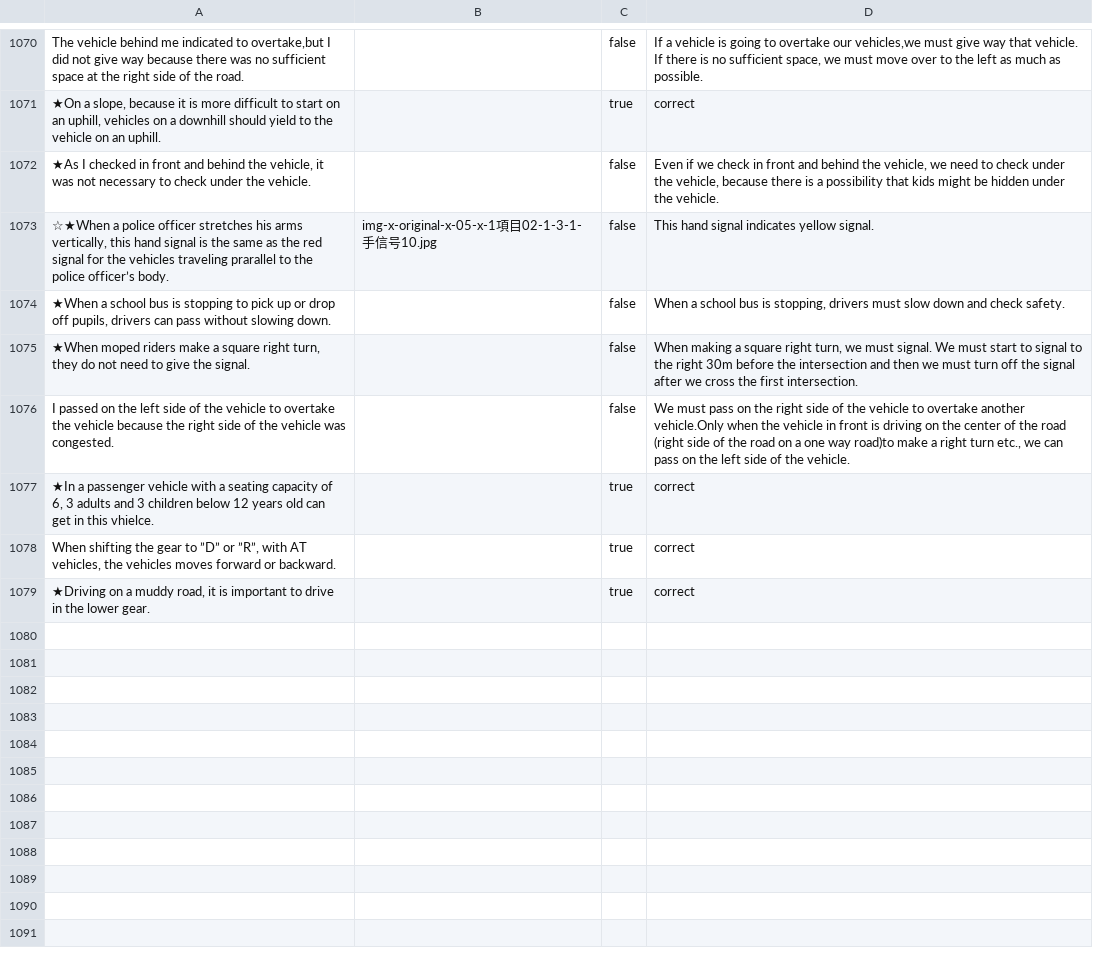
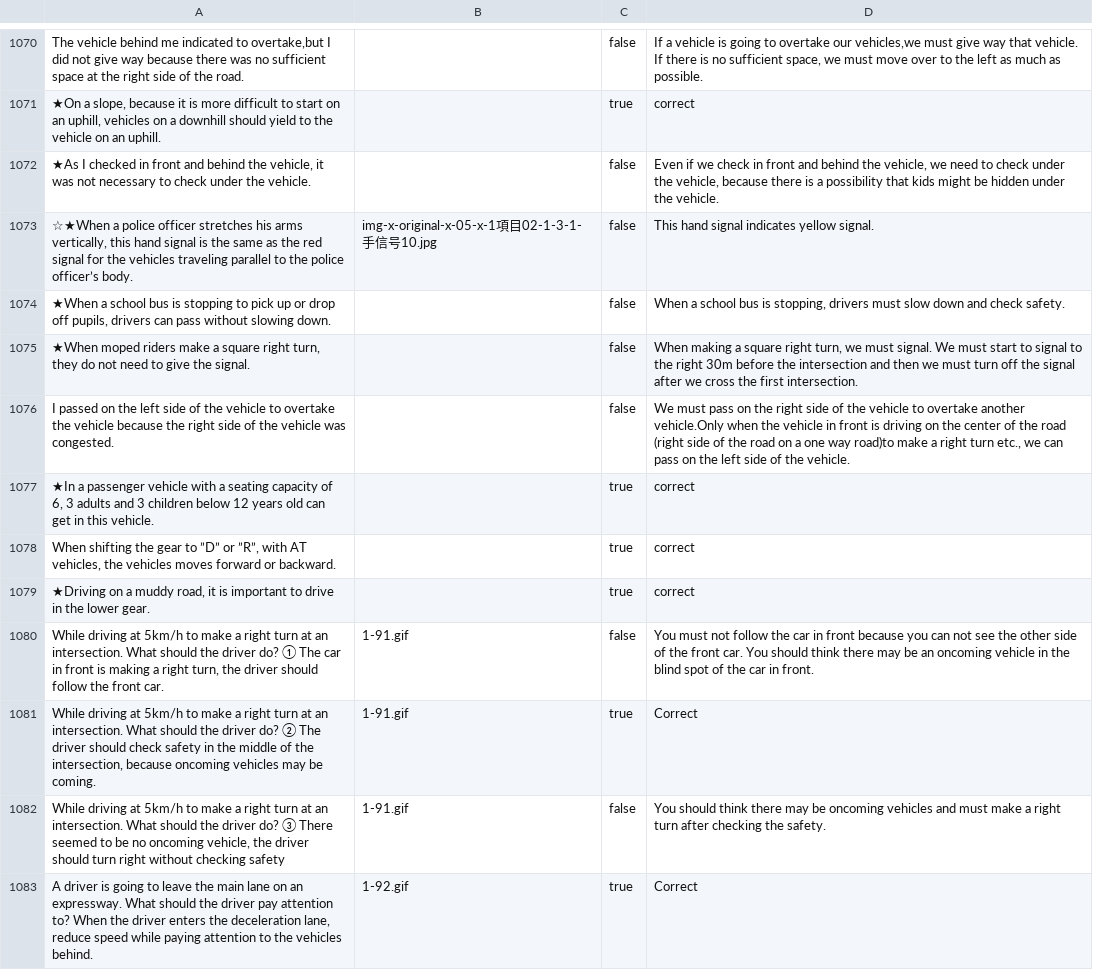
Before and after one commit to kevincobain2000/japan-drivers-license-practice-test-questions-english, a TSV file: questions.tsv, drawn as a sheet; only a part is shown, gaps mark what is left out; the diff covers the shown part only.

```diff
--- a/questions.tsv
+++ b/questions.tsv
@@ -1072,3 +1072,3 @@ The vehicle behind me indicated to overtake,but I did not give way because there
 ★As I checked in front and behind the vehicle, it was not necessary to check under the vehicle.		false	Even if we check in front and behind the vehicle, we need to check under the vehicle, because there is a possibility that kids might be hidden under the vehicle.
-☆★When a police officer stretches his arms vertically, this hand signal is the same as the red signal for the vehicles traveling prarallel to the police officer’s body.	img-x-original-x-05-x-1項目02-1-3-1-手信号10.jpg	false	This hand signal indicates yellow signal.
+☆★When a police officer stretches his arms vertically, this hand signal is the same as the red signal for the vehicles traveling parallel to the police officer’s body.	img-x-original-x-05-x-1項目02-1-3-1-手信号10.jpg	false	This hand signal indicates yellow signal.
 ★When a school bus is stopping to pick up or drop off pupils, drivers can pass without slowing down.		false	When a school bus is stopping, drivers must slow down and check safety.
@@ -1076,4 +1076,8 @@ The vehicle behind me indicated to overtake,but I did not give way because there
 I passed on the left side of the vehicle to overtake the vehicle because the right side of the vehicle was congested.		false	We must pass on the right side of the vehicle to overtake another vehicle.Only when the vehicle in front is driving on the center of the road (right side of the road on a one way road)to make a right turn etc., we can pass on the left side of the vehicle.
-★In a passenger vehicle with a seating capacity of 6, 3 adults and 3 children below 12 years old can get in this vhielce.		true	correct
+★In a passenger vehicle with a seating capacity of 6, 3 adults and 3 children below 12 years old can get in this vehicle.		true	correct
 When shifting the gear to ”D” or ”R”, with AT vehicles, the vehicles moves forward or backward.		true	correct
 ★Driving on a muddy road, it is important to drive in the lower gear.		true	correct
+While driving at 5km/h to make a right turn at an intersection. What should the driver do? ① The car in front is making a right turn, the driver should follow the front car.	1-91.gif	false	You must not follow the car in front because you can not see the other side of the front car. You should think there may be an oncoming vehicle in the blind spot of the car in front.
+While driving at 5km/h to make a right turn at an intersection. What should the driver do? ② The driver should check safety in the middle of the intersection, because oncoming vehicles may be coming.	1-91.gif	true	Correct
+While driving at 5km/h to make a right turn at an intersection. What should the driver do? ③ There seemed to be no oncoming vehicle, the driver should turn right without checking safety	1-91.gif	false	You should think there may be oncoming vehicles and must make a right turn after checking the safety.
+A driver is going to leave the main lane on an expressway. What should the driver pay attention to? When the driver enters the deceleration lane, reduce speed while paying attention to the vehicles behind.	1-92.gif	true	Correct
```
Also changed, not shown: 11 added rows and 2 edited cells elsewhere in this file, 5 other files.
